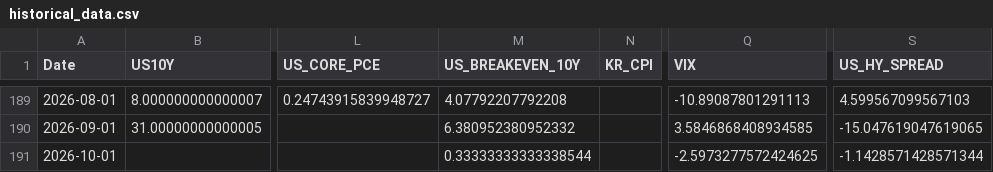
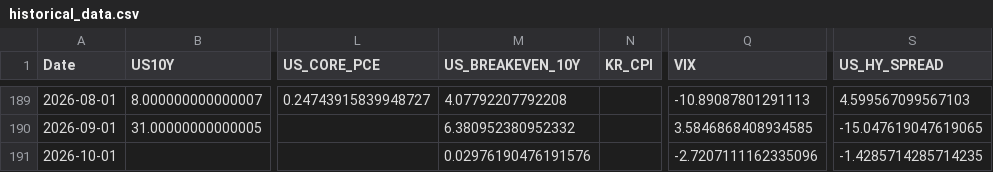
Before and after one commit to mia2628/portfolio_intelligence, a CSV file: data/historical/historical_data.csv, drawn as a sheet; only a part is shown, gaps mark what is left out; the diff names each change by its address in the sheet, - before the commit and + after, or states it on an @@ line.

```diff
--- a/data/historical/historical_data.csv
+++ b/data/historical/historical_data.csv
-M191 (US_BREAKEVEN_10Y): 0.33333333333338544
+M191 (US_BREAKEVEN_10Y): 0.02976190476191576
-Q191 (VIX): -2.5973277572424625
+Q191 (VIX): -2.7207111162335096
-S191 (US_HY_SPREAD): -1.1428571428571344
+S191 (US_HY_SPREAD): -1.4285714285714235
```
Also changed, not shown: data/step03_market_inputs.csv, data/step03_market_inputs_actual.csv, 8 other files.
